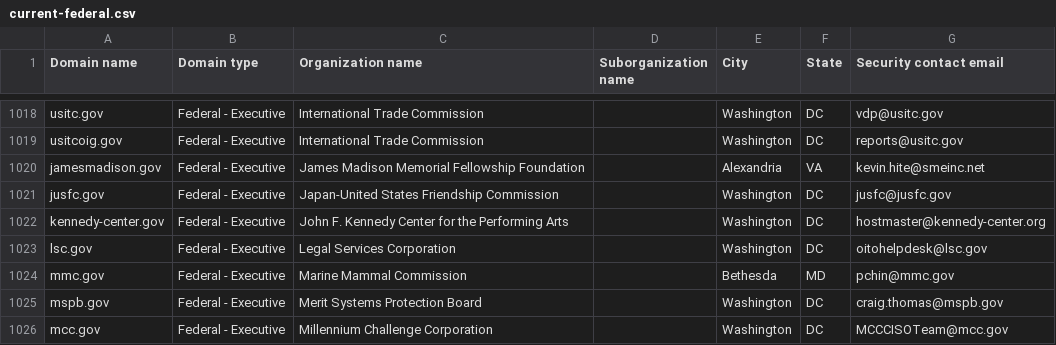
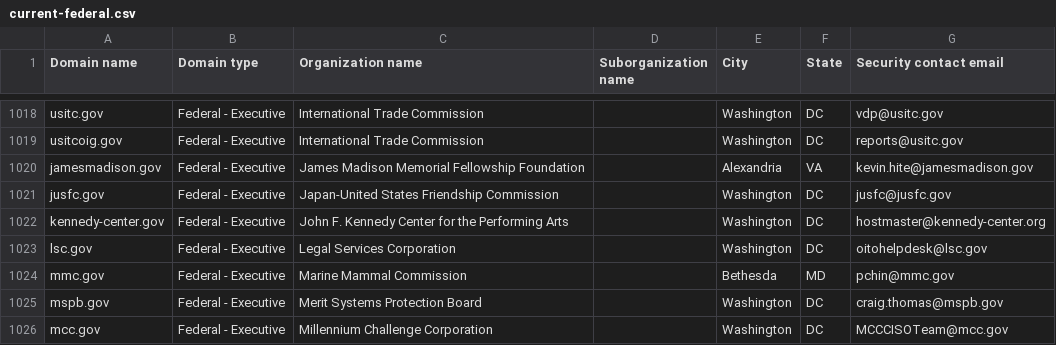
Before and after one commit to zandercymatics/dotgov-data, a CSV file: current-federal.csv, drawn as a sheet; only a part is shown, gaps mark what is left out.

Commit message:
Flat: latest data (2026-06-19T08:10:44.947Z) {   "date": "2026-06-19T08:10:44.947Z",   "files": [     {       "name": "current-federal.csv",       "deltaBytes": 6,       "source": "https://manage.get.gov/api/v1/get-report/current-federal"     },     {       "name": "current-full.csv",       "deltaBytes": 741,       "source": "https://manage.get.gov/api/v1/get-report/current-full"     }   ] }

```diff
--- a/current-federal.csv
+++ b/current-federal.csv
@@ -1019,3 +1019,3 @@ usitc.gov,Federal - Executive,International Trade Commission,,Washington,DC,vdp@
 usitcoig.gov,Federal - Executive,International Trade Commission,,Washington,DC,reports@usitc.gov
-jamesmadison.gov,Federal - Executive,James Madison Memorial Fellowship Foundation,,Alexandria,VA,kevin.hite@smeinc.net
+jamesmadison.gov,Federal - Executive,James Madison Memorial Fellowship Foundation,,Alexandria,VA,kevin.hite@jamesmadison.gov
 jusfc.gov,Federal - Executive,Japan-United States Friendship Commission,,Washington,DC,jusfc@jusfc.gov
```
Also changed, not shown: 1 other file.
